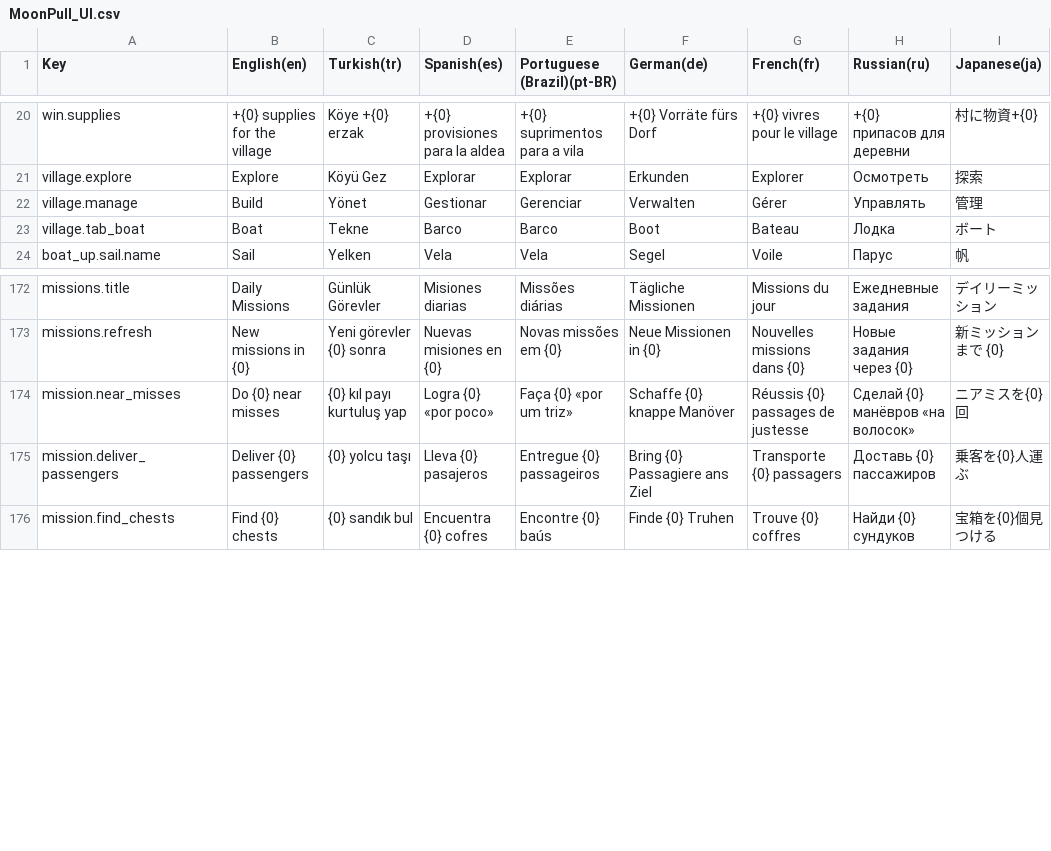
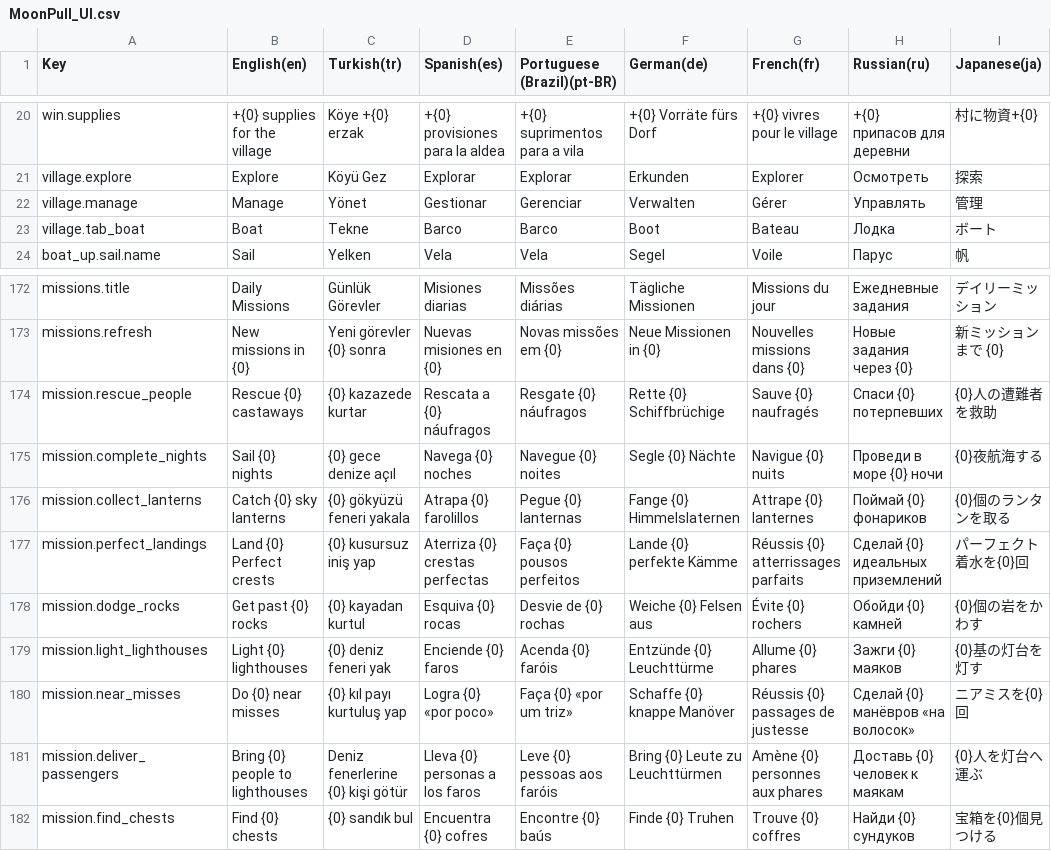
Before and after one commit to javidalishov700-blip/moon-pull, a CSV file: Assets/MoonPull/Resources/Localization/MoonPull_UI.csv, drawn as a sheet; only a part is shown, gaps mark what is left out.

```diff
--- a/Assets/MoonPull/Resources/Localization/MoonPull_UI.csv
+++ b/Assets/MoonPull/Resources/Localization/MoonPull_UI.csv
@@ -21,3 +21,3 @@ win.supplies,"+{0} supplies for the village","Köye +{0} erzak","+{0} provisione
 village.explore,Explore,Köyü Gez,Explorar,Explorar,Erkunden,Explorer,Осмотреть,探索
-village.manage,Build,Yönet,Gestionar,Gerenciar,Verwalten,Gérer,Управлять,管理
+village.manage,Manage,Yönet,Gestionar,Gerenciar,Verwalten,Gérer,Управлять,管理
 village.tab_boat,Boat,Tekne,Barco,Barco,Boot,Bateau,Лодка,ボート
@@ -173,4 +173,10 @@ missions.title,Daily Missions,Günlük Görevler,Misiones diarias,Missões diár
 missions.refresh,New missions in {0},Yeni görevler {0} sonra,Nuevas misiones en {0},Novas missões em {0},Neue Missionen in {0},Nouvelles missions dans {0},Новые задания через {0},新ミッションまで {0}
+mission.rescue_people,Rescue {0} castaways,{0} kazazede kurtar,Rescata a {0} náufragos,Resgate {0} náufragos,Rette {0} Schiffbrüchige,Sauve {0} naufragés,Спаси {0} потерпевших,{0}人の遭難者を救助
+mission.complete_nights,Sail {0} nights,{0} gece denize açıl,Navega {0} noches,Navegue {0} noites,Segle {0} Nächte,Navigue {0} nuits,Проведи в море {0} ночи,{0}夜航海する
+mission.collect_lanterns,Catch {0} sky lanterns,{0} gökyüzü feneri yakala,Atrapa {0} farolillos,Pegue {0} lanternas,Fange {0} Himmelslaternen,Attrape {0} lanternes,Поймай {0} фонариков,{0}個のランタンを取る
+mission.perfect_landings,Land {0} Perfect crests,{0} kusursuz iniş yap,Aterriza {0} crestas perfectas,Faça {0} pousos perfeitos,Lande {0} perfekte Kämme,Réussis {0} atterrissages parfaits,Сделай {0} идеальных приземлений,パーフェクト着水を{0}回
+mission.dodge_rocks,Get past {0} rocks,{0} kayadan kurtul,Esquiva {0} rocas,Desvie de {0} rochas,Weiche {0} Felsen aus,Évite {0} rochers,Обойди {0} камней,{0}個の岩をかわす
+mission.light_lighthouses,Light {0} lighthouses,{0} deniz feneri yak,Enciende {0} faros,Acenda {0} faróis,Entzünde {0} Leuchttürme,Allume {0} phares,Зажги {0} маяков,{0}基の灯台を灯す
 mission.near_misses,Do {0} near misses,{0} kıl payı kurtuluş yap,Logra {0} «por poco»,Faça {0} «por um triz»,Schaffe {0} knappe Manöver,Réussis {0} passages de justesse,Сделай {0} манёвров «на волосок»,ニアミスを{0}回
-mission.deliver_passengers,Deliver {0} passengers,{0} yolcu taşı,Lleva {0} pasajeros,Entregue {0} passageiros,Bring {0} Passagiere ans Ziel,Transporte {0} passagers,Доставь {0} пассажиров,乗客を{0}人運ぶ
+mission.deliver_passengers,Bring {0} people to lighthouses,Deniz fenerlerine {0} kişi götür,Lleva {0} personas a los faros,Leve {0} pessoas aos faróis,Bring {0} Leute zu Leuchttürmen,Amène {0} personnes aux phares,Доставь {0} человек к маякам,{0}人を灯台へ運ぶ
 mission.find_chests,Find {0} chests,{0} sandık bul,Encuentra {0} cofres,Encontre {0} baús,Finde {0} Truhen,Trouve {0} coffres,Найди {0} сундуков,宝箱を{0}個見つける
```
Also changed, not shown: 12 other files.
